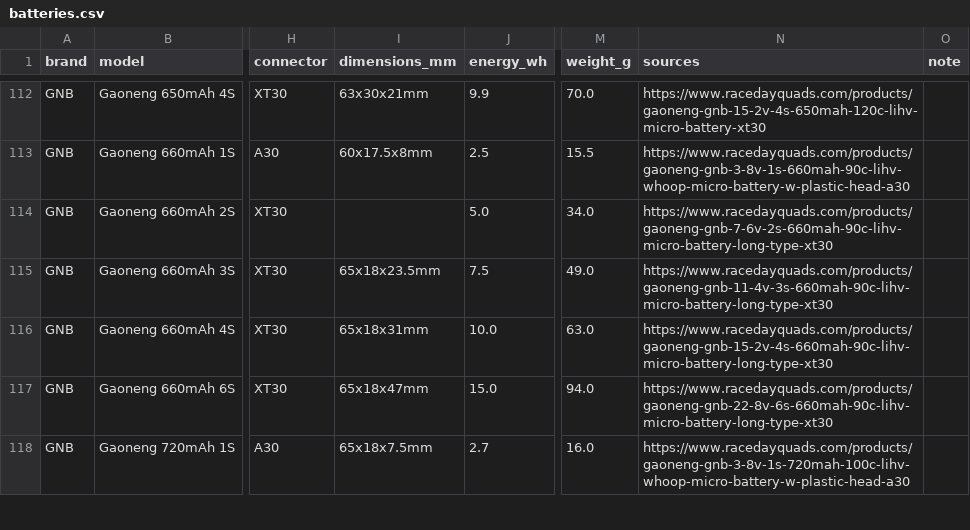
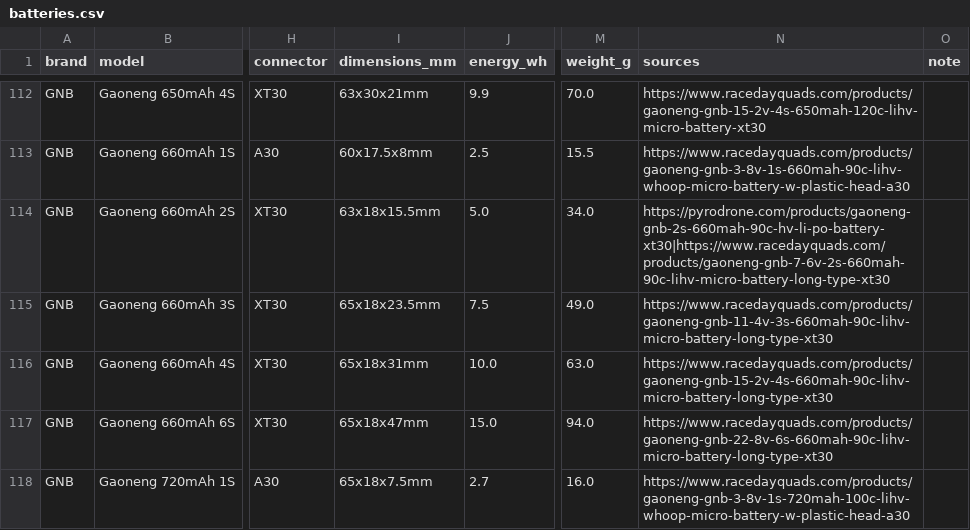
Before and after one commit to fpvdb/fpv-db-data, a CSV file: batteries.csv, drawn as a sheet; only a part is shown, gaps mark what is left out; the diff covers the shown part only; the diff names each change by its address in the sheet, - before the commit and + after, or states it on an @@ line.

Commit message:
Dataset export 2026-09-29

```diff
--- a/batteries.csv
+++ b/batteries.csv
-I114 (dimensions_mm): (empty)
+I114 (dimensions_mm): 63x18x15.5mm
-N114 (sources): https://www.racedayquads.com/products/gaoneng-gnb-7-6v-2s-660mah-90c-lihv-micro-battery-long-type-xt30
+N114 (sources): https://pyrodrone.com/products/gaoneng-gnb-2s-660mah-90c-hv-li-po-battery-xt30|https://www.racedayquads.com/products/gaoneng-gnb-7-6v-2s-660mah-90c-lihv-micro-battery-long-type-xt30
```
Also changed, not shown: 5 edited cells elsewhere in this file, 3 other files.
